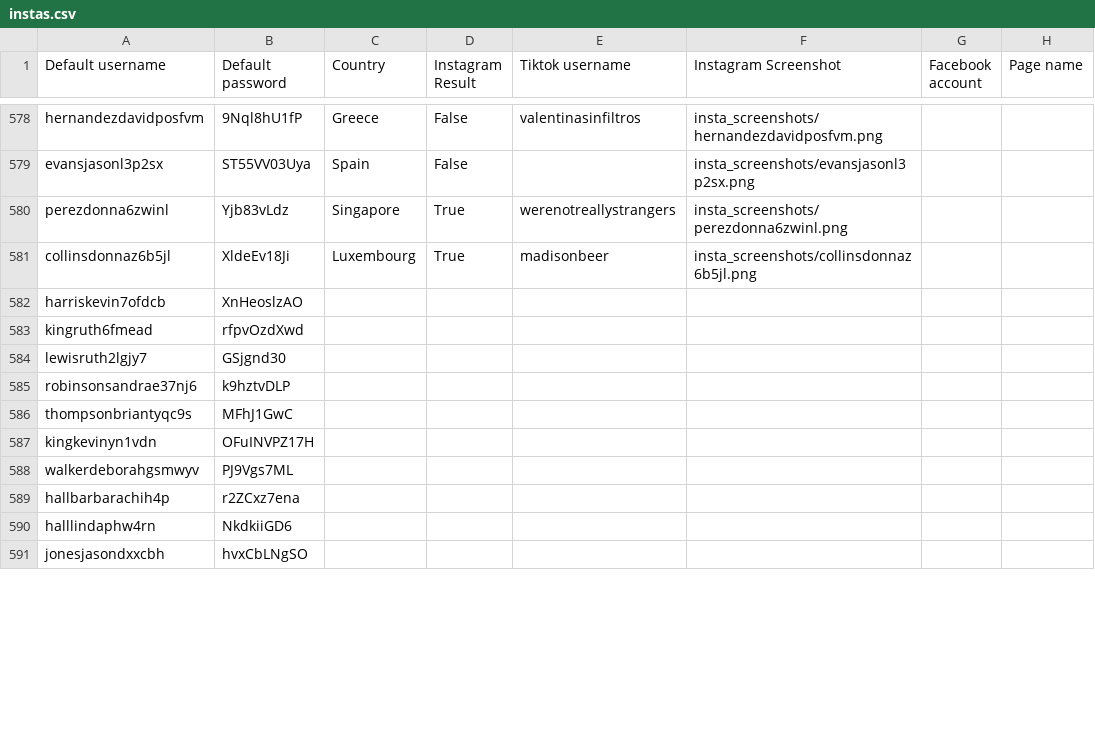
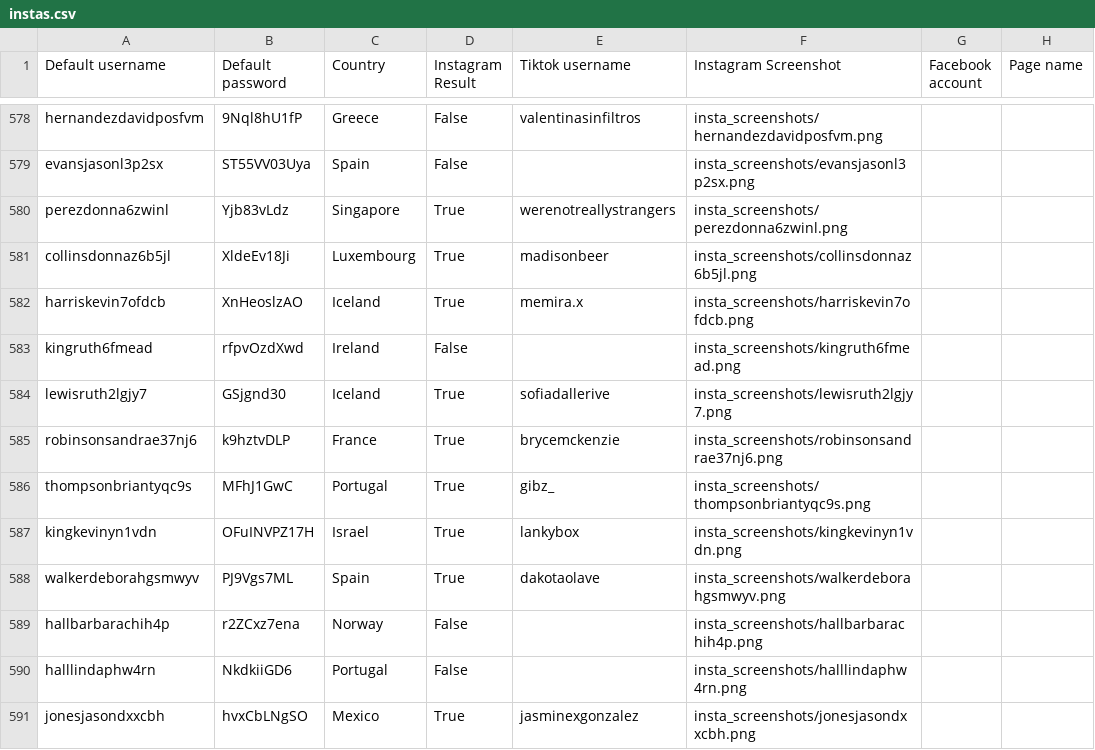
Before and after one commit to sammiphone6/Content_Arbitrage, a CSV file: account_adding/data/instas.csv, drawn as a sheet; only a part is shown, gaps mark what is left out; the diff covers the shown part only; the diff names each change by its address in the sheet, - before the commit and + after, or states it on an @@ line.

```diff
--- a/account_adding/data/instas.csv
+++ b/account_adding/data/instas.csv
-C582 (Country): (empty)
+C582 (Country): Iceland
-D582 (Instagram Result): (empty)
+D582 (Instagram Result): True
-E582 (Tiktok username): (empty)
+E582 (Tiktok username): memira.x
-F582 (Instagram Screenshot): (empty)
+F582 (Instagram Screenshot): insta_screenshots/harriskevin7ofdcb.png
-C583 (Country): (empty)
+C583 (Country): Ireland
-D583 (Instagram Result): (empty)
+D583 (Instagram Result): False
-F583 (Instagram Screenshot): (empty)
+F583 (Instagram Screenshot): insta_screenshots/kingruth6fmead.png
-C584 (Country): (empty)
+C584 (Country): Iceland
-D584:D588 (Instagram Result): (empty)
+D584:D588 (Instagram Result): True
-E584 (Tiktok username): (empty)
+E584 (Tiktok username): sofiadallerive
-F584 (Instagram Screenshot): (empty)
+F584 (Instagram Screenshot): insta_screenshots/lewisruth2lgjy7.png
-C585 (Country): (empty)
+C585 (Country): France
-E585 (Tiktok username): (empty)
+E585 (Tiktok username): brycemckenzie
-F585 (Instagram Screenshot): (empty)
+F585 (Instagram Screenshot): insta_screenshots/robinsonsandrae37nj6.png
-C586 (Country): (empty)
+C586 (Country): Portugal
-E586 (Tiktok username): (empty)
+E586 (Tiktok username): gibz_
-F586 (Instagram Screenshot): (empty)
+F586 (Instagram Screenshot): insta_screenshots/thompsonbriantyqc9s.png
-C587 (Country): (empty)
+C587 (Country): Israel
-E587 (Tiktok username): (empty)
+E587 (Tiktok username): lankybox
-F587 (Instagram Screenshot): (empty)
+F587 (Instagram Screenshot): insta_screenshots/kingkevinyn1vdn.png
-C588 (Country): (empty)
+C588 (Country): Spain
-E588 (Tiktok username): (empty)
+E588 (Tiktok username): dakotaolave
-F588 (Instagram Screenshot): (empty)
+F588 (Instagram Screenshot): insta_screenshots/walkerdeborahgsmwyv.png
-C589 (Country): (empty)
+C589 (Country): Norway
-D589:D590 (Instagram Result): (empty)
+D589:D590 (Instagram Result): False
-F589 (Instagram Screenshot): (empty)
+F589 (Instagram Screenshot): insta_screenshots/hallbarbarachih4p.png
-C590 (Country): (empty)
+C590 (Country): Portugal
-F590 (Instagram Screenshot): (empty)
+F590 (Instagram Screenshot): insta_screenshots/halllindaphw4rn.png
-C591 (Country): (empty)
+C591 (Country): Mexico
-D591 (Instagram Result): (empty)
+D591 (Instagram Result): True
-E591 (Tiktok username): (empty)
+E591 (Tiktok username): jasminexgonzalez
-F591 (Instagram Screenshot): (empty)
+F591 (Instagram Screenshot): insta_screenshots/jonesjasondxxcbh.png
```
Also changed, not shown: 32 edited cells elsewhere in this file, account_posting/data/stats.csv, 31 other files.
